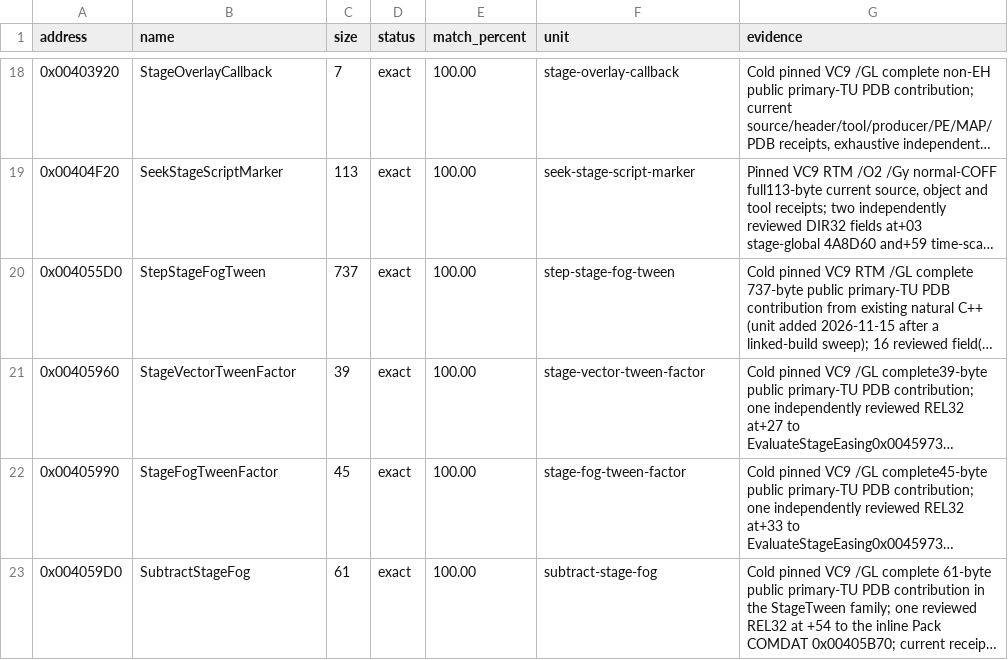
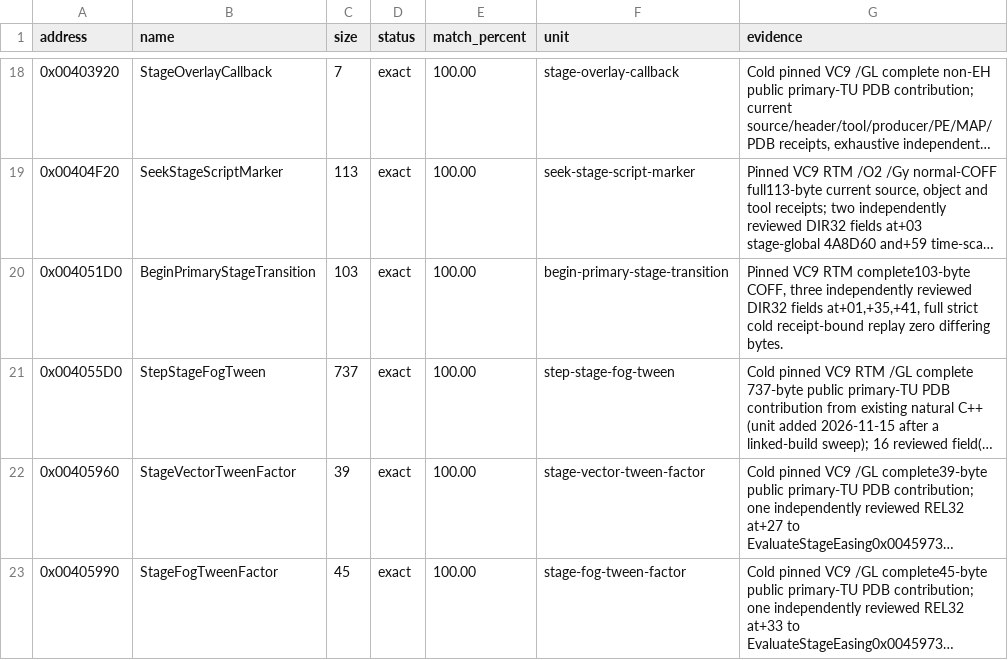
Before and after one commit to N0zoM1z0/th11, a CSV file: config/matches.csv, drawn as a sheet; only a part is shown, gaps mark what is left out; the shorter side is filled out with more unchanged rows; long unchanged cells end in …; the diff names each change by its address in the sheet, - before the commit and + after, or states it on an @@ line.

Commit message:
gpt-web: restore exact primary stage transition timer

```diff
--- a/config/matches.csv
+++ b/config/matches.csv
+row 20: 0x004051D0 | BeginPrimaryStageTransition | 103 | exact | 100.00 | begin-primary-stage-transition | Pinned VC9 RTM complete103-byte COFF, three independently reviewed DIR32 fields at+01,+35,+41, full strict cold receipt-bound replay zero differing bytes.
```
Also changed, not shown: config/function-boundaries.csv, config/implemented.csv, 7 other files.
